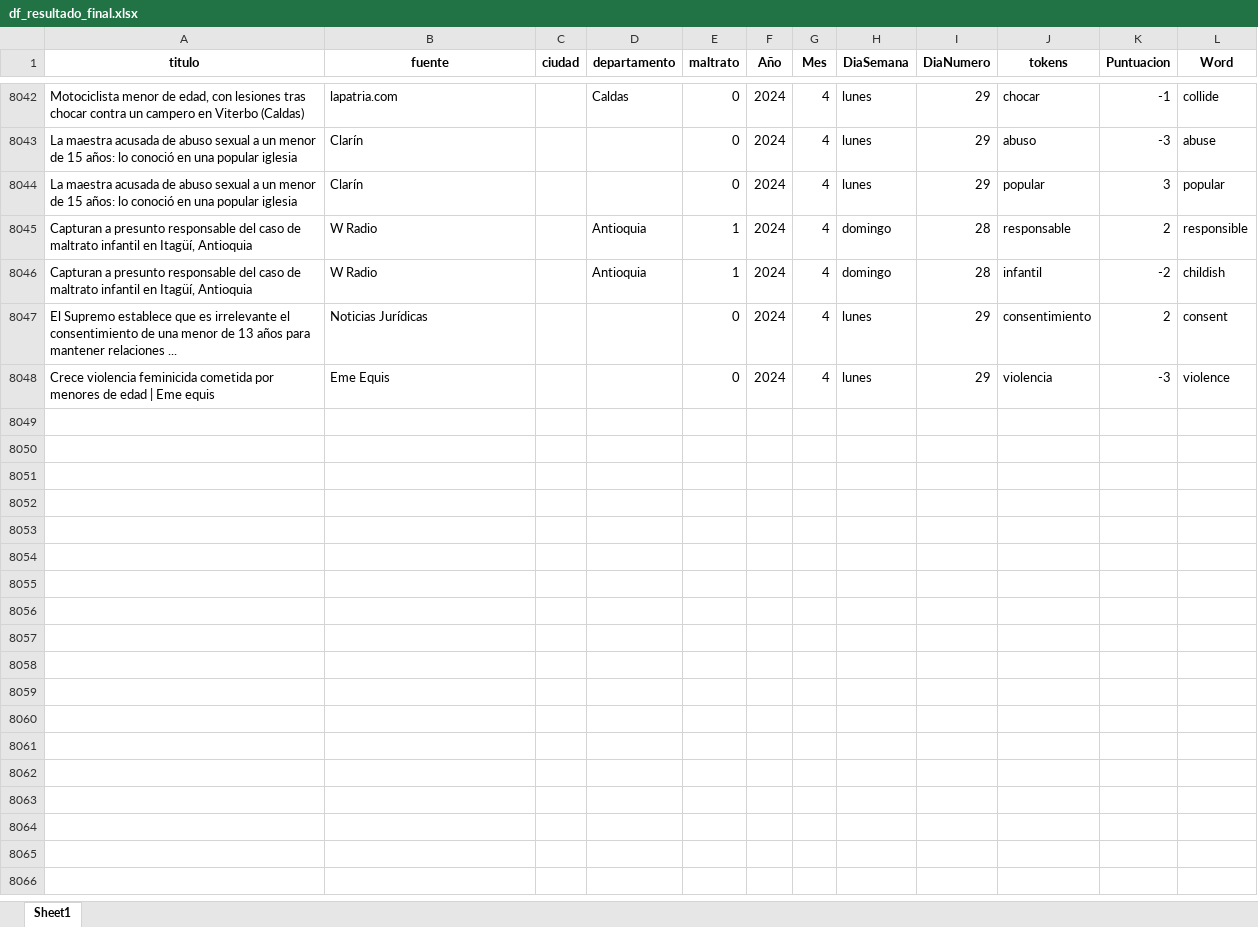
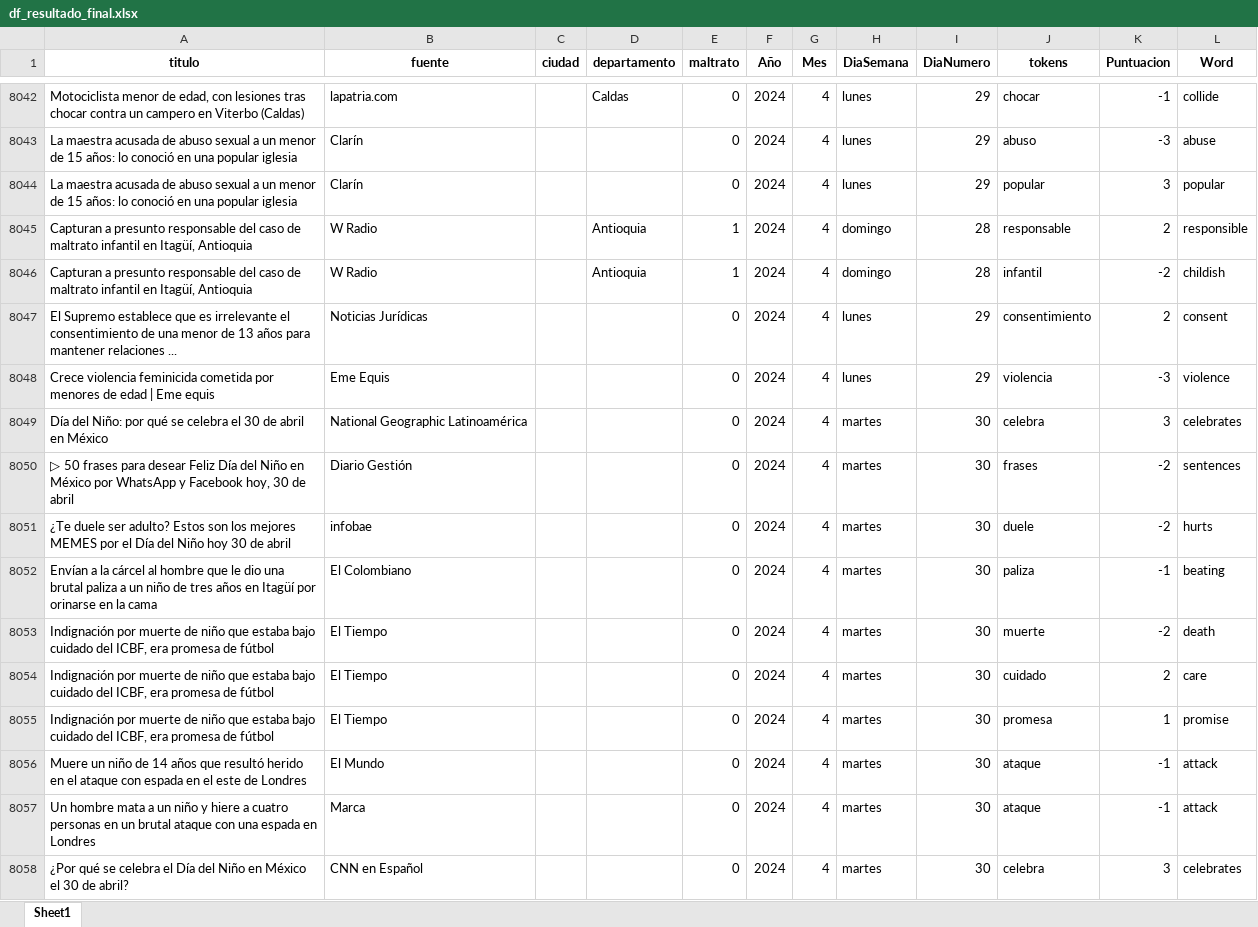
Before and after one commit to ICBF-Analitica/Monitoreo_de_medios, an Excel workbook: Data/df_resultado_final.xlsx, sheet Sheet1, drawn as a sheet; only a part is shown, gaps mark what is left out; values as stored, in another font and other column widths than the file's, no borders; the diff covers the shown part only; the diff names each change by its address in the sheet, - before the commit and + after, or states it on an @@ line.

```diff
--- a/Data/df_resultado_final.xlsx (sheet Sheet1)
+++ b/Data/df_resultado_final.xlsx (sheet Sheet1)
+row 8049: Día del Niño: por qué se celebra el 30 de abril en México | National Geographic Latinoamérica |  |  | 0 | 2024 | 4 | martes | 30 | celebra | 3 | celebrates
+row 8050: ▷ 50 frases para desear Feliz Día del Niño en México por WhatsApp y Facebook hoy, 30 de abril | Diario Gestión |  |  | 0 | 2024 | 4 | martes | 30 | frases | -2 | sentences
+row 8051: ¿Te duele ser adulto? Estos son los mejores MEMES por el Día del Niño hoy 30 de abril | infobae |  |  | 0 | 2024 | 4 | martes | 30 | duele | -2 | hurts
+row 8052: Envían a la cárcel al hombre que le dio una brutal paliza a un niño de tres años en Itagüí por orinarse en la cama | El Colombiano |  |  | 0 | 2024 | 4 | martes | 30 | paliza | -1 | beating
+row 8053: Indignación por muerte de niño que estaba bajo cuidado del ICBF, era promesa de fútbol | El Tiempo |  |  | 0 | 2024 | 4 | martes | 30 | muerte | -2 | death
+row 8054: Indignación por muerte de niño que estaba bajo cuidado del ICBF, era promesa de fútbol | El Tiempo |  |  | 0 | 2024 | 4 | martes | 30 | cuidado | 2 | care
+row 8055: Indignación por muerte de niño que estaba bajo cuidado del ICBF, era promesa de fútbol | El Tiempo |  |  | 0 | 2024 | 4 | martes | 30 | promesa | 1 | promise
+row 8056: Muere un niño de 14 años que resultó herido en el ataque con espada en el este de Londres | El Mundo |  |  | 0 | 2024 | 4 | martes | 30 | ataque | -1 | attack
+row 8057: Un hombre mata a un niño y hiere a cuatro personas en un brutal ataque con una espada en Londres | Marca |  |  | 0 | 2024 | 4 | martes | 30 | ataque | -1 | attack
+row 8058: ¿Por qué se celebra el Día del Niño en México el 30 de abril? | CNN en Español |  |  | 0 | 2024 | 4 | martes | 30 | celebra | 3 | celebrates
```
Also changed, not shown: 108 added rows elsewhere in this sheet, 1 other file.
